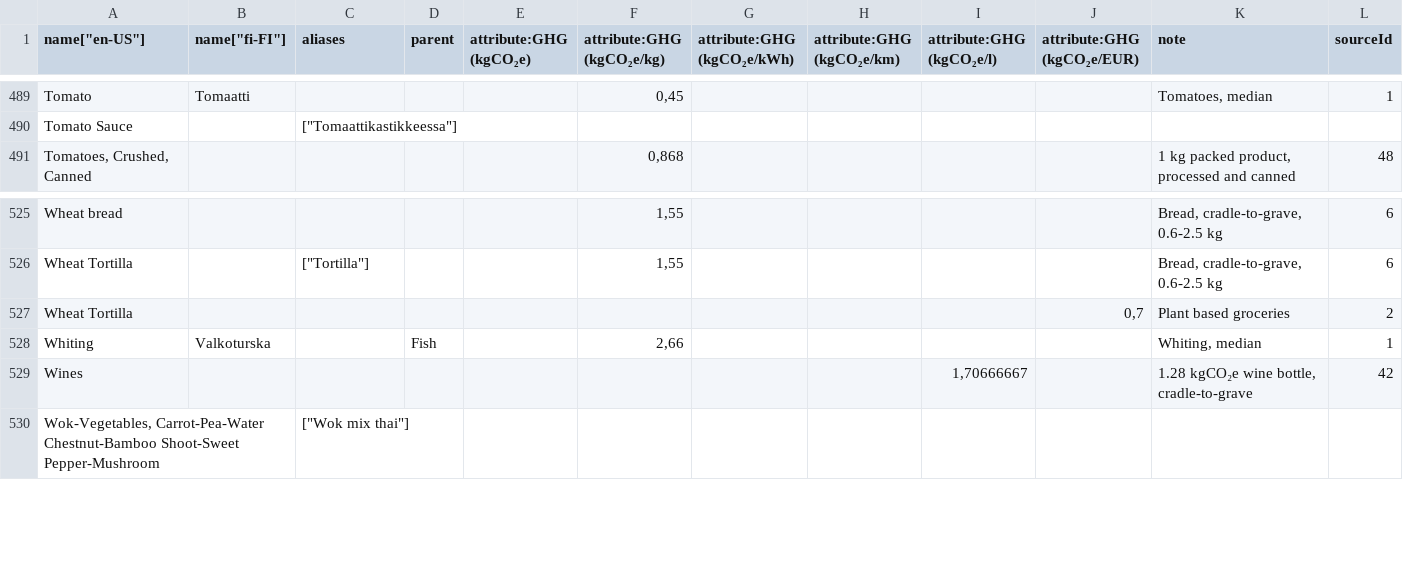
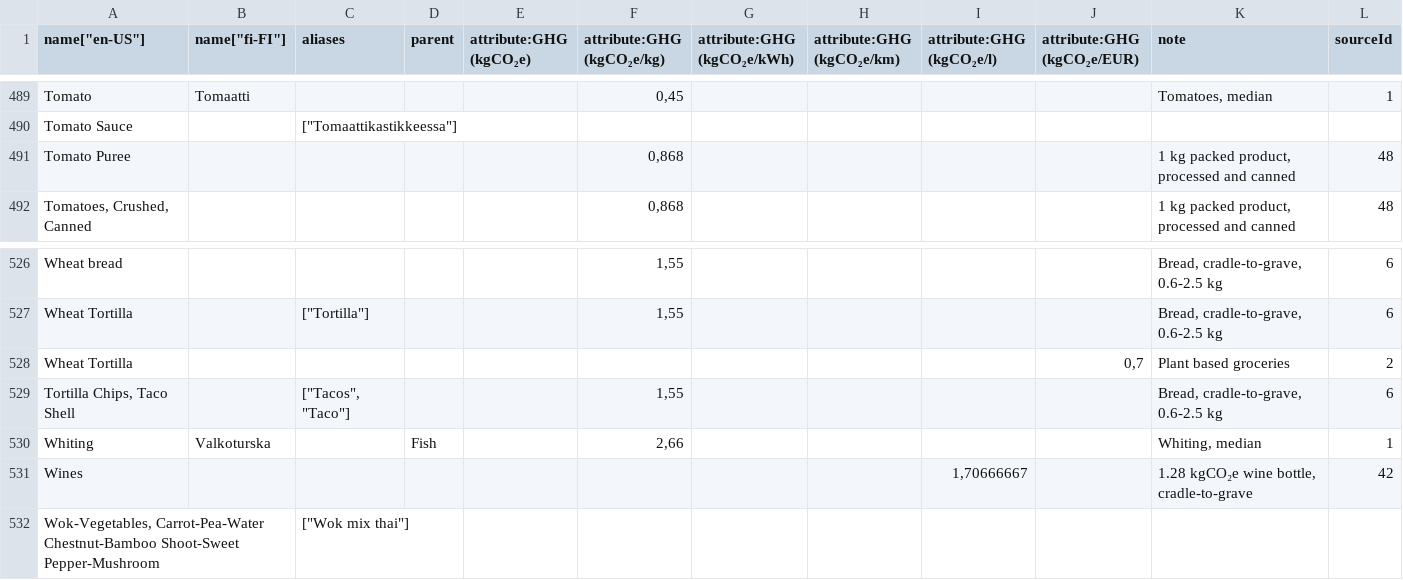
Before and after one commit to torava/pim-api, a CSV file: seeds/categories_en.csv, drawn as a sheet; only a part is shown, gaps mark what is left out.

Commit message:
Added categories

```diff
--- a/seeds/categories_en.csv
+++ b/seeds/categories_en.csv
@@ -490,2 +490,3 @@ Tomato,Tomaatti,,,,"0,45",,,,,"Tomatoes, median",1
 Tomato Sauce,,"[""Tomaattikastikkeessa""]",,,,,,,,,
+Tomato Puree,,,,,"0,868",,,,,"1 kg packed product, processed and canned",48
 "Tomatoes, Crushed, Canned",,,,,"0,868",,,,,"1 kg packed product, processed and canned",48
@@ -527,2 +528,3 @@ Wheat Tortilla,,"[""Tortilla""]",,,"1,55",,,,,"Bread, cradle-to-grave, 0.6-2.5 k
 Wheat Tortilla,,,,,,,,,"0,7",Plant based groceries,2
+"Tortilla Chips, Taco Shell",,"[""Tacos"", ""Taco""]",,,"1,55",,,,,"Bread, cradle-to-grave, 0.6-2.5 kg",6
 Whiting,Valkoturska,,Fish,,"2,66",,,,,"Whiting, median",1
```
